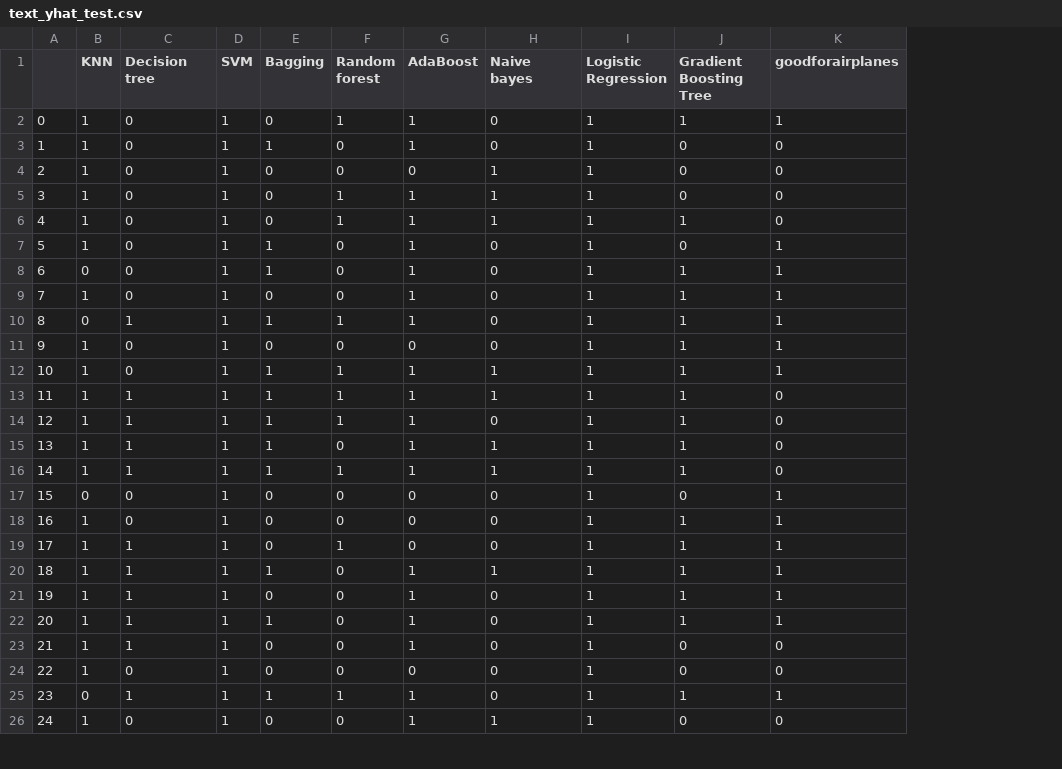
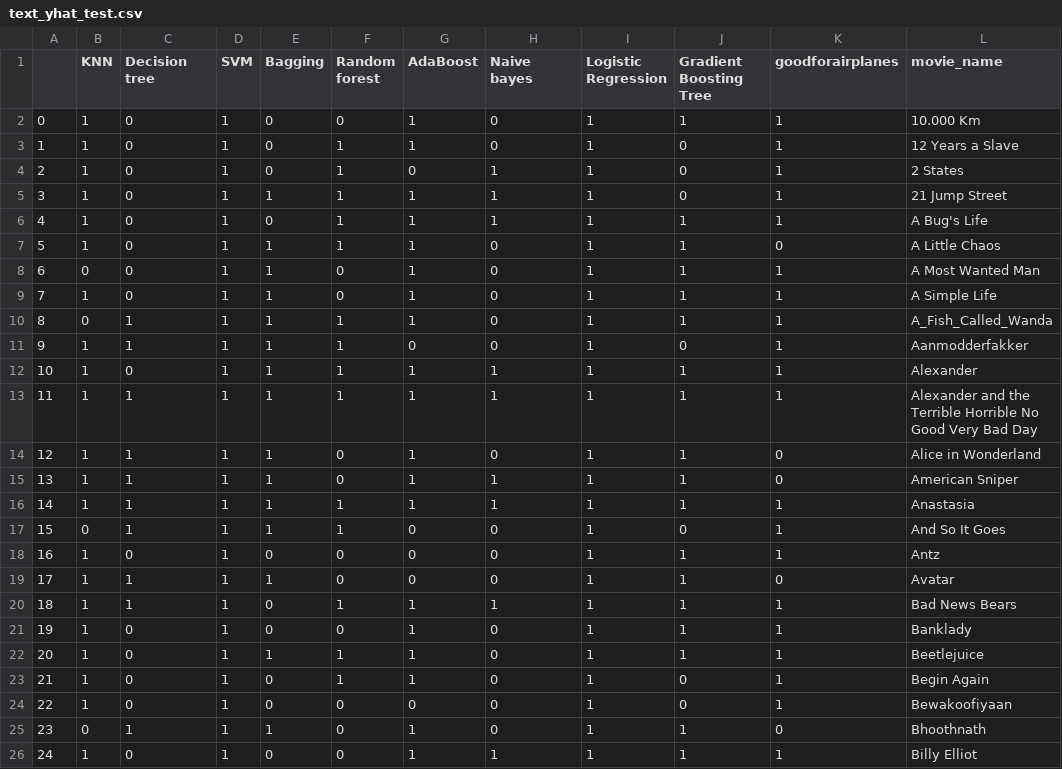
Before and after one commit to mrpip/ExperimentDesign_ex2_CoE, a CSV file: out/text_yhat_test.csv, drawn as a sheet; only a part is shown; the diff covers the shown part only; the diff names each change by its address in the sheet, - before the commit and + after, or states it on an @@ line.

```diff
--- a/out/text_yhat_test.csv
+++ b/out/text_yhat_test.csv
+column L (movie_name), rows 2-26: 10.000 Km | 12 Years a Slave | 2 States | 21 Jump Street | A Bug's Life | A Little Chaos | A Most Wanted Man | A Simple Life | A_Fish_Called_Wanda | Aanmodderfakker | Alexander | Alexander and the Terrible Horrible No Good Very Bad Day | Alice in Wonderland | American Sniper | Anastasia | And So It Goes | Antz | Avatar | Bad News Bears | Banklady | Beetlejuice | Begin Again | Bewakoofiyaan | Bhoothnath | Billy Elliot
-F2 (Random forest): 1
+F2 (Random forest): 0
-E3 (Bagging): 1
+E3 (Bagging): 0
-F3:F4 (Random forest): 0
+F3:F4 (Random forest): 1
-K3:K6 (goodforairplanes): 0
+K3:K6 (goodforairplanes): 1
-E5 (Bagging): 0
+E5 (Bagging): 1
-F7 (Random forest): 0
+F7 (Random forest): 1
-J7 (Gradient Boosting Tree): 0
+J7 (Gradient Boosting Tree): 1
-K7 (goodforairplanes): 1
+K7 (goodforairplanes): 0
-E9 (Bagging): 0
+E9 (Bagging): 1
-C11 (Decision tree): 0
+C11 (Decision tree): 1
-E11 (Bagging): 0
+E11 (Bagging): 1
-F11 (Random forest): 0
+F11 (Random forest): 1
-J11 (Gradient Boosting Tree): 1
+J11 (Gradient Boosting Tree): 0
-K13 (goodforairplanes): 0
+K13 (goodforairplanes): 1
-F14 (Random forest): 1
+F14 (Random forest): 0
-K16 (goodforairplanes): 0
+K16 (goodforairplanes): 1
-C17 (Decision tree): 0
+C17 (Decision tree): 1
-E17 (Bagging): 0
+E17 (Bagging): 1
-F17 (Random forest): 0
+F17 (Random forest): 1
-E19 (Bagging): 0
+E19 (Bagging): 1
-F19 (Random forest): 1
+F19 (Random forest): 0
-K19 (goodforairplanes): 1
+K19 (goodforairplanes): 0
-E20 (Bagging): 1
+E20 (Bagging): 0
-F20 (Random forest): 0
+F20 (Random forest): 1
-C21:C23 (Decision tree): 1
+C21:C23 (Decision tree): 0
-F22:F23 (Random forest): 0
+F22:F23 (Random forest): 1
-K23:K24 (goodforairplanes): 0
+K23:K24 (goodforairplanes): 1
-F25 (Random forest): 1
+F25 (Random forest): 0
-K25 (goodforairplanes): 1
+K25 (goodforairplanes): 0
-J26 (Gradient Boosting Tree): 0
+J26 (Gradient Boosting Tree): 1
-K26 (goodforairplanes): 0
+K26 (goodforairplanes): 1
```
Also changed, not shown: 98 edited cells elsewhere in this file, out/audio_yhat_test.csv, out/audio_yhat_train.csv, 1 other file.
